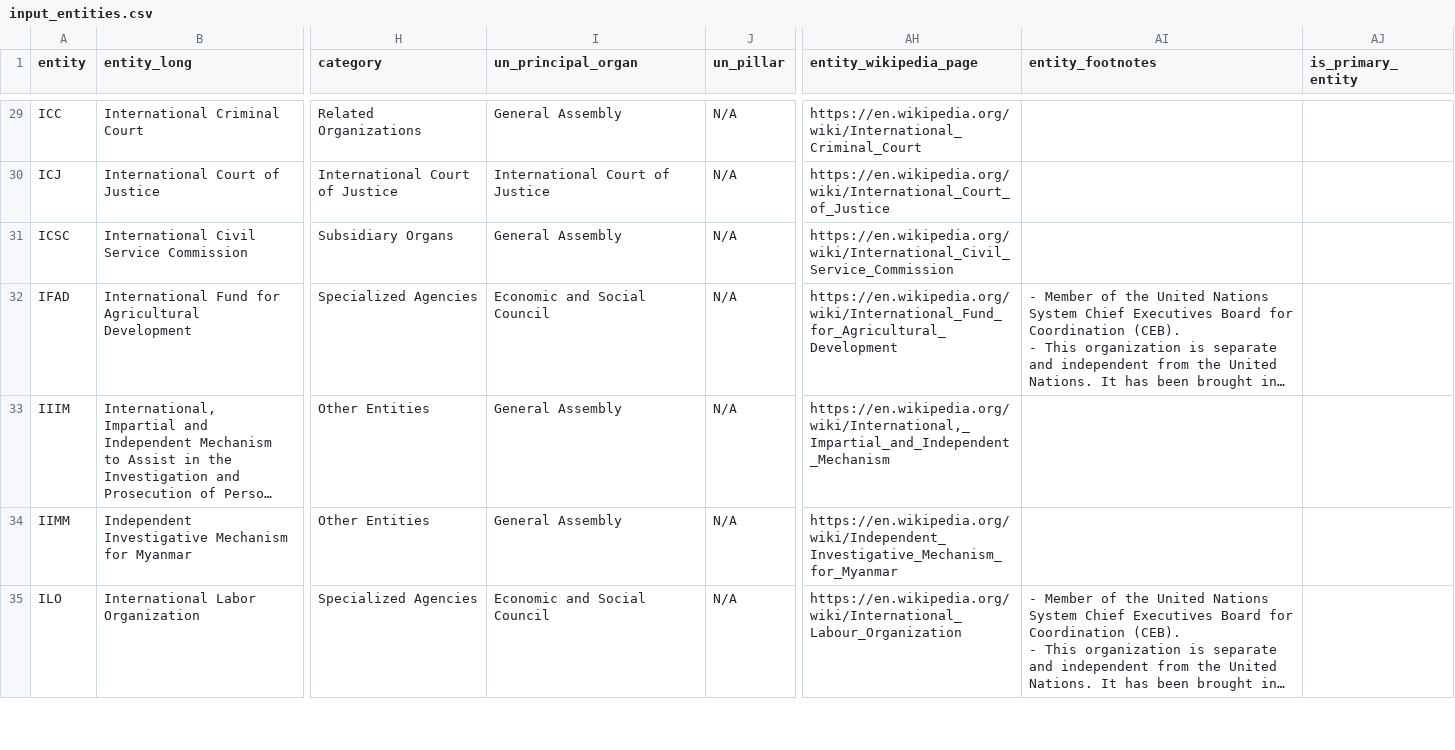
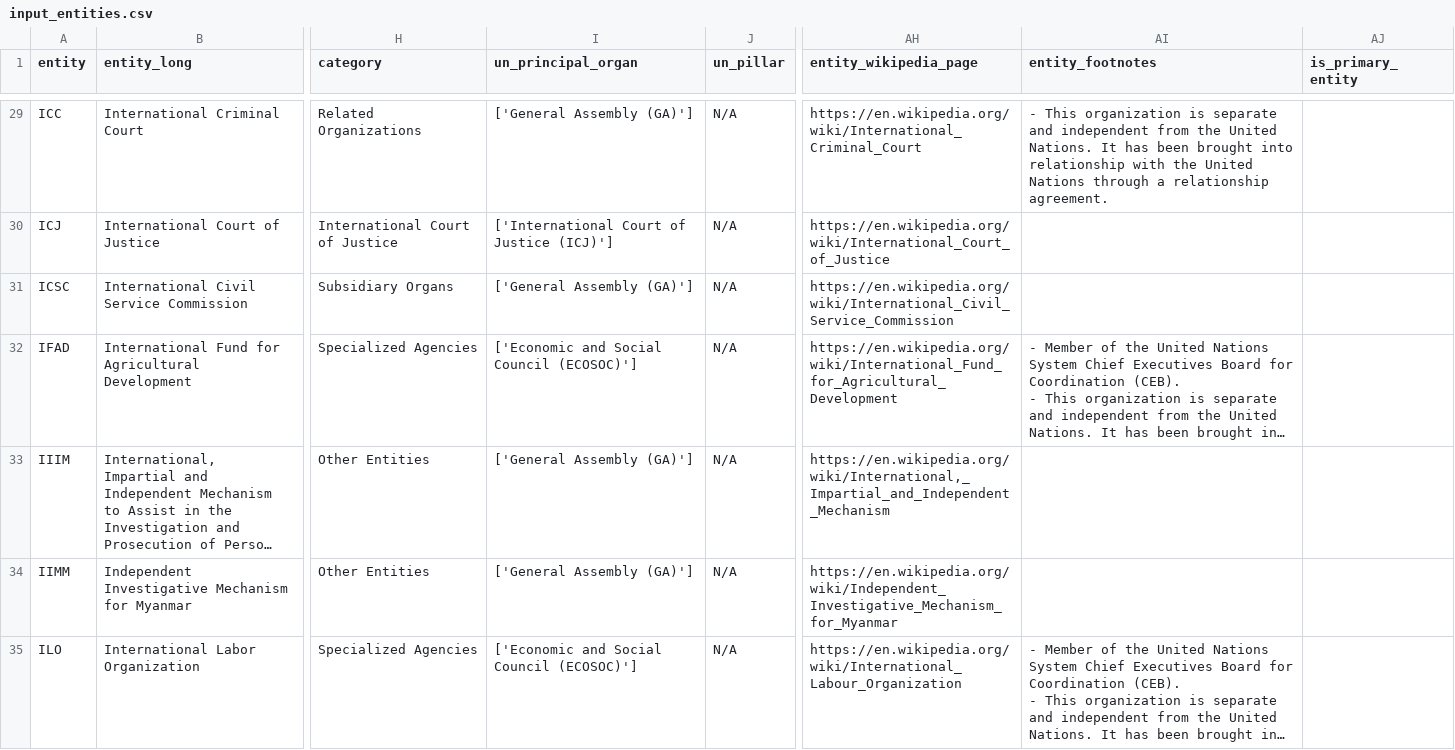
Before and after one commit to UN-EOSG-Analytics/un-system-chart-navigator, a CSV file: data/input/input_entities.csv, drawn as a sheet; only a part is shown, gaps mark what is left out; long unchanged cells end in …; the diff covers the shown part only; the diff names each change by its address in the sheet, - before the commit and + after, or states it on an @@ line.

Commit message:
fix principal organs

```diff
--- a/data/input/input_entities.csv
+++ b/data/input/input_entities.csv
-I29 (un_principal_organ): General Assembly
+I29 (un_principal_organ): ['General Assembly (GA)']
-AI29 (entity_footnotes): (empty)
+AI29 (entity_footnotes): - This organization is separate and independent from the United Nations. It has been brought into relationship with the United Nations through a relationship agreement.
-I30 (un_principal_organ): International Court of Justice
+I30 (un_principal_organ): ['International Court of Justice (ICJ)']
-I31 (un_principal_organ): General Assembly
+I31 (un_principal_organ): ['General Assembly (GA)']
-I32 (un_principal_organ): Economic and Social Council
+I32 (un_principal_organ): ['Economic and Social Council (ECOSOC)']
-I33:I34 (un_principal_organ): General Assembly
+I33:I34 (un_principal_organ): ['General Assembly (GA)']
-I35 (un_principal_organ): Economic and Social Council
+I35 (un_principal_organ): ['Economic and Social Council (ECOSOC)']
```
Also changed, not shown: 1 added row and 162 edited cells elsewhere in this file, 3 other files.
